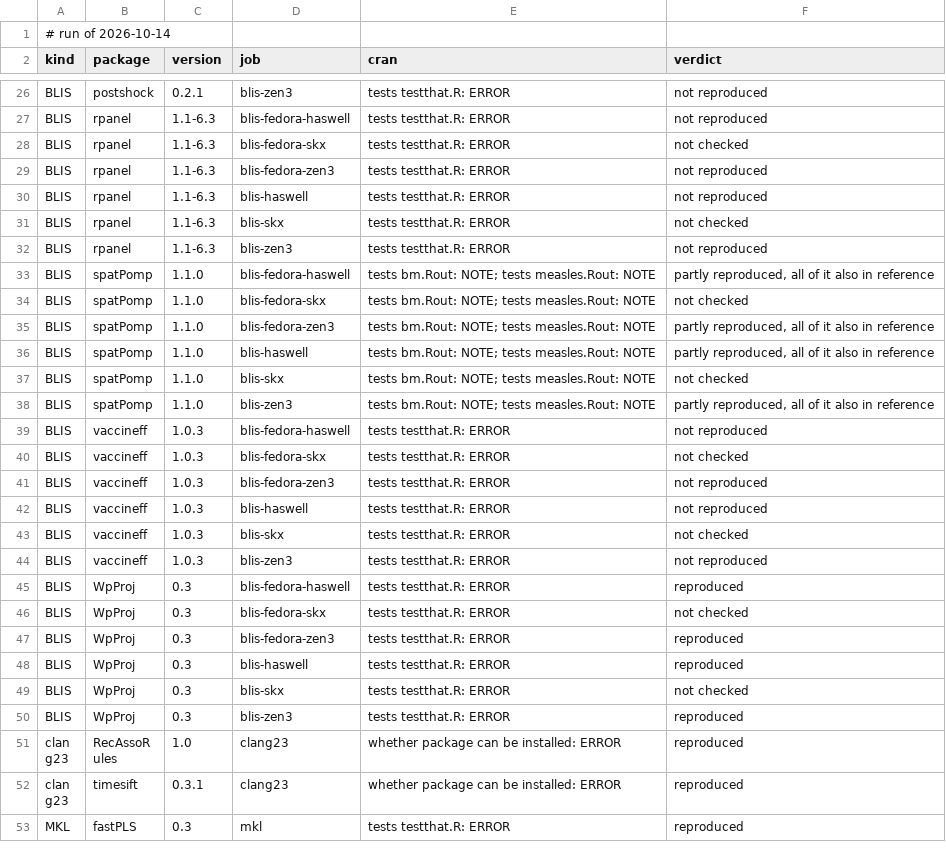
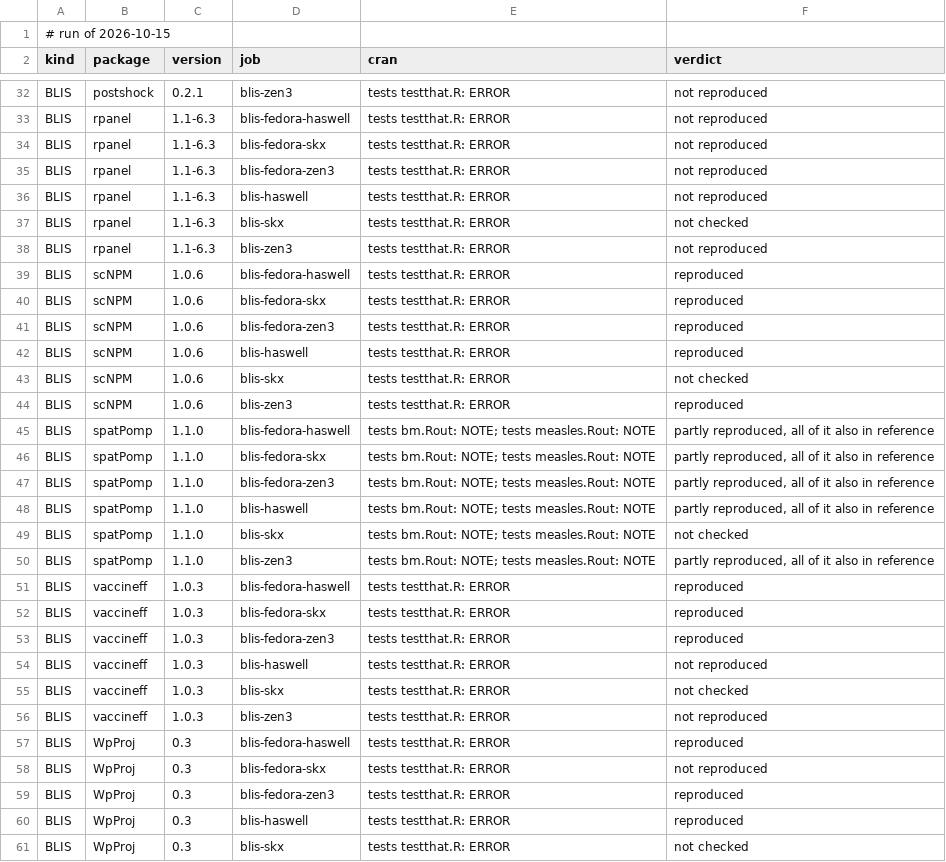
Before and after one commit to coatless/docker-r-check, a TSV file: eval/daily.tsv, drawn as a sheet; only a part is shown, gaps mark what is left out; the shorter side is filled out with more unchanged rows; the diff covers the shown part only.

```diff
--- a/eval/daily.tsv
+++ b/eval/daily.tsv
@@ -1,2 +1,2 @@
-# run of 2026-10-14
+# run of 2026-10-15
 kind	package	version	job	cran	verdict
@@ -27,3 +33,3 @@ BLIS	postshock	0.2.1	blis-zen3	tests testthat.R: ERROR	not reproduced
 BLIS	rpanel	1.1-6.3	blis-fedora-haswell	tests testthat.R: ERROR	not reproduced
-BLIS	rpanel	1.1-6.3	blis-fedora-skx	tests testthat.R: ERROR	not checked
+BLIS	rpanel	1.1-6.3	blis-fedora-skx	tests testthat.R: ERROR	not reproduced
 BLIS	rpanel	1.1-6.3	blis-fedora-zen3	tests testthat.R: ERROR	not reproduced
@@ -32,4 +38,10 @@ BLIS	rpanel	1.1-6.3	blis-skx	tests testthat.R: ERROR	not checked
 BLIS	rpanel	1.1-6.3	blis-zen3	tests testthat.R: ERROR	not reproduced
+BLIS	scNPM	1.0.6	blis-fedora-haswell	tests testthat.R: ERROR	reproduced
+BLIS	scNPM	1.0.6	blis-fedora-skx	tests testthat.R: ERROR	reproduced
+BLIS	scNPM	1.0.6	blis-fedora-zen3	tests testthat.R: ERROR	reproduced
+BLIS	scNPM	1.0.6	blis-haswell	tests testthat.R: ERROR	reproduced
+BLIS	scNPM	1.0.6	blis-skx	tests testthat.R: ERROR	not checked
+BLIS	scNPM	1.0.6	blis-zen3	tests testthat.R: ERROR	reproduced
 BLIS	spatPomp	1.1.0	blis-fedora-haswell	tests bm.Rout: NOTE; tests measles.Rout: NOTE	partly reproduced, all of it also in reference
-BLIS	spatPomp	1.1.0	blis-fedora-skx	tests bm.Rout: NOTE; tests measles.Rout: NOTE	not checked
+BLIS	spatPomp	1.1.0	blis-fedora-skx	tests bm.Rout: NOTE; tests measles.Rout: NOTE	partly reproduced, all of it also in reference
 BLIS	spatPomp	1.1.0	blis-fedora-zen3	tests bm.Rout: NOTE; tests measles.Rout: NOTE	partly reproduced, all of it also in reference
@@ -38,5 +50,5 @@ BLIS	spatPomp	1.1.0	blis-skx	tests bm.Rout: NOTE; tests measles.Rout: NOTE	not c
 BLIS	spatPomp	1.1.0	blis-zen3	tests bm.Rout: NOTE; tests measles.Rout: NOTE	partly reproduced, all of it also in reference
-BLIS	vaccineff	1.0.3	blis-fedora-haswell	tests testthat.R: ERROR	not reproduced
-BLIS	vaccineff	1.0.3	blis-fedora-skx	tests testthat.R: ERROR	not checked
-BLIS	vaccineff	1.0.3	blis-fedora-zen3	tests testthat.R: ERROR	not reproduced
+BLIS	vaccineff	1.0.3	blis-fedora-haswell	tests testthat.R: ERROR	reproduced
+BLIS	vaccineff	1.0.3	blis-fedora-skx	tests testthat.R: ERROR	reproduced
+BLIS	vaccineff	1.0.3	blis-fedora-zen3	tests testthat.R: ERROR	reproduced
 BLIS	vaccineff	1.0.3	blis-haswell	tests testthat.R: ERROR	not reproduced
@@ -45,3 +57,3 @@ BLIS	vaccineff	1.0.3	blis-zen3	tests testthat.R: ERROR	not reproduced
 BLIS	WpProj	0.3	blis-fedora-haswell	tests testthat.R: ERROR	reproduced
-BLIS	WpProj	0.3	blis-fedora-skx	tests testthat.R: ERROR	not checked
+BLIS	WpProj	0.3	blis-fedora-skx	tests testthat.R: ERROR	not reproduced
 BLIS	WpProj	0.3	blis-fedora-zen3	tests testthat.R: ERROR	reproduced
```
Also changed, not shown: 8 added rows and 6 edited cells elsewhere in this file, 1 other file.
